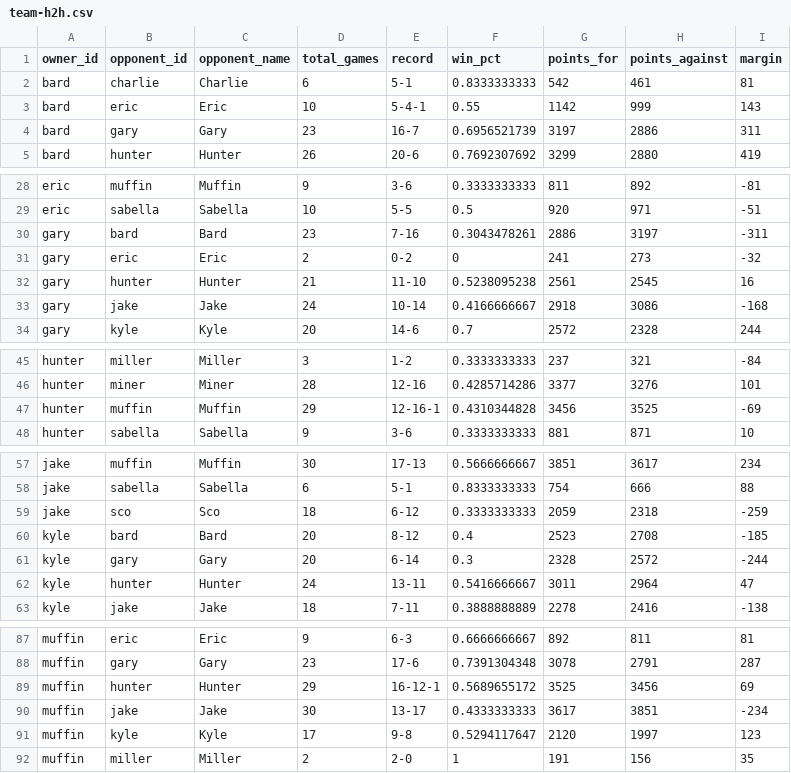
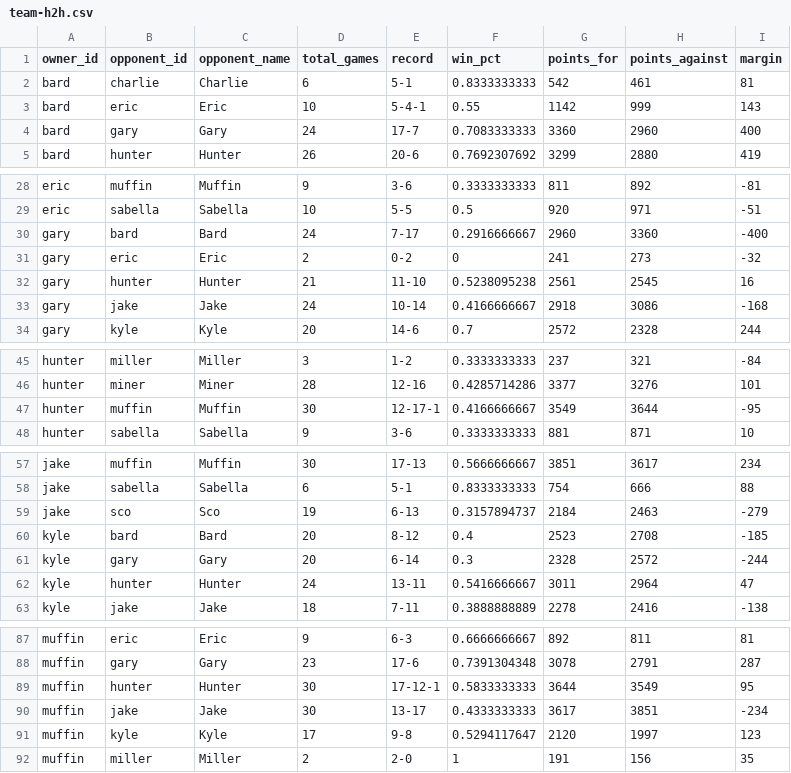
Before and after one commit to cravisjuice18-25/krusty-krab-league-site, a CSV file: data/team-h2h.csv, drawn as a sheet; only a part is shown, gaps mark what is left out; the diff covers the shown part only.

```diff
--- a/data/team-h2h.csv
+++ b/data/team-h2h.csv
@@ -3,3 +3,3 @@ bard,charlie,Charlie,6,5-1,0.8333333333,542,461,81
 bard,eric,Eric,10,5-4-1,0.55,1142,999,143
-bard,gary,Gary,23,16-7,0.6956521739,3197,2886,311
+bard,gary,Gary,24,17-7,0.7083333333,3360,2960,400
 bard,hunter,Hunter,26,20-6,0.7692307692,3299,2880,419
@@ -29,3 +29,3 @@ eric,muffin,Muffin,9,3-6,0.3333333333,811,892,-81
 eric,sabella,Sabella,10,5-5,0.5,920,971,-51
-gary,bard,Bard,23,7-16,0.3043478261,2886,3197,-311
+gary,bard,Bard,24,7-17,0.2916666667,2960,3360,-400
 gary,eric,Eric,2,0-2,0,241,273,-32
@@ -46,3 +46,3 @@ hunter,miller,Miller,3,1-2,0.3333333333,237,321,-84
 hunter,miner,Miner,28,12-16,0.4285714286,3377,3276,101
-hunter,muffin,Muffin,29,12-16-1,0.4310344828,3456,3525,-69
+hunter,muffin,Muffin,30,12-17-1,0.4166666667,3549,3644,-95
 hunter,sabella,Sabella,9,3-6,0.3333333333,881,871,10
@@ -58,3 +58,3 @@ jake,muffin,Muffin,30,17-13,0.5666666667,3851,3617,234
 jake,sabella,Sabella,6,5-1,0.8333333333,754,666,88
-jake,sco,Sco,18,6-12,0.3333333333,2059,2318,-259
+jake,sco,Sco,19,6-13,0.3157894737,2184,2463,-279
 kyle,bard,Bard,20,8-12,0.4,2523,2708,-185
@@ -88,3 +88,3 @@ muffin,eric,Eric,9,6-3,0.6666666667,892,811,81
 muffin,gary,Gary,23,17-6,0.7391304348,3078,2791,287
-muffin,hunter,Hunter,29,16-12-1,0.5689655172,3525,3456,69
+muffin,hunter,Hunter,30,17-12-1,0.5833333333,3644,3549,95
 muffin,jake,Jake,30,13-17,0.4333333333,3617,3851,-234
```
Also changed, not shown: 6 edited cells elsewhere in this file, data/current-standings.csv, data/game-results.csv, 4 other files.
